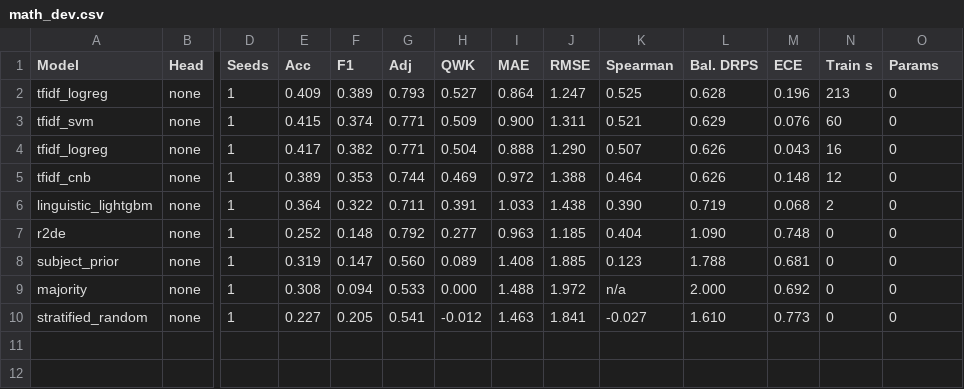
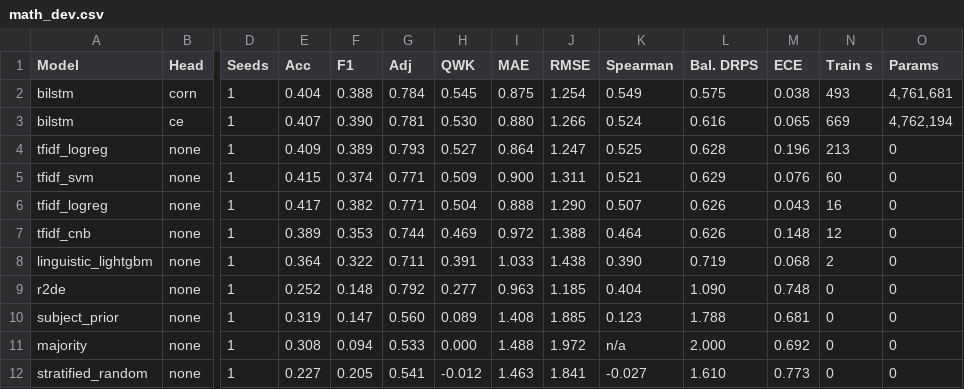
Before and after one commit to Kankawa728-byte/levellens, a CSV file: results/tables/math_dev.csv, drawn as a sheet; only a part is shown, gaps mark what is left out; rows hold the shown columns only; the diff names each change by its address in the sheet, - before the commit and + after, or states it on an @@ line.

```diff
--- a/results/tables/math_dev.csv
+++ b/results/tables/math_dev.csv
+row 2: bilstm | corn | 1 | 0.404 | 0.388 | 0.784 | 0.545 | 0.875 | 1.254 | 0.549 | 0.575 | 0.038 | 493 | 4,761,681
+row 3: bilstm | ce | 1 | 0.407 | 0.390 | 0.781 | 0.530 | 0.880 | 1.266 | 0.524 | 0.616 | 0.065 | 669 | 4,762,194
```
Also changed, not shown: results/tables/arc_dev.csv, results/tables/arc_test.csv, 53 other files.
